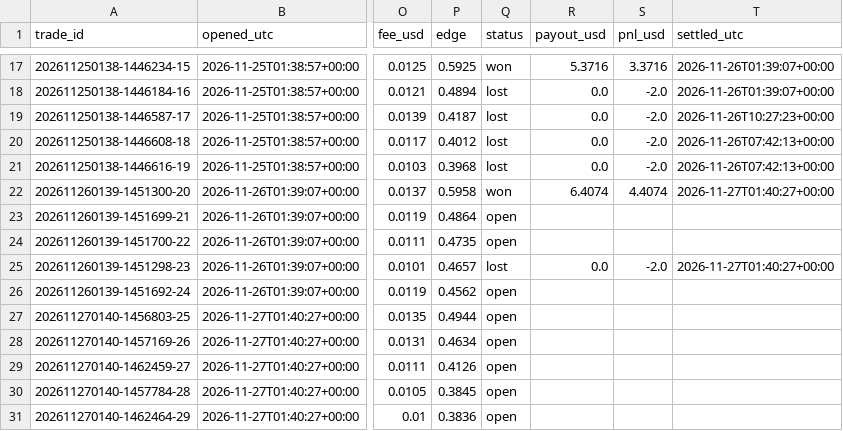
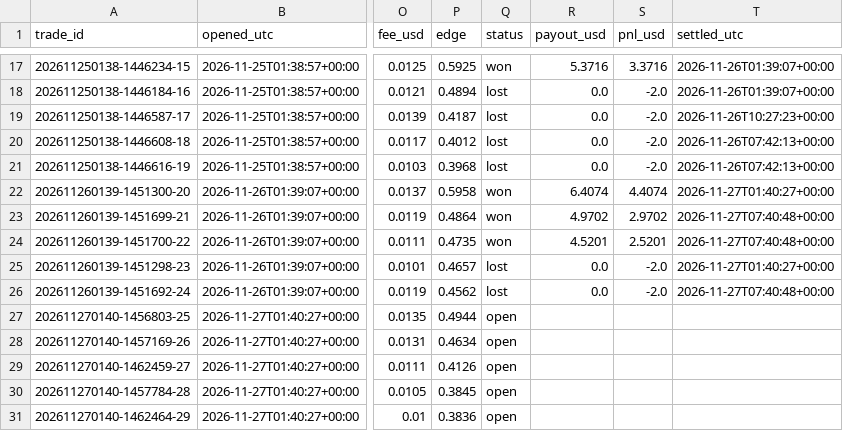
Before and after one commit to xiangbobo-forecast/polymarket-weather, a CSV file: data/trades.csv, drawn as a sheet; only a part is shown, gaps mark what is left out; the diff names each change by its address in the sheet, - before the commit and + after, or states it on an @@ line.

```diff
--- a/data/trades.csv
+++ b/data/trades.csv
-Q23:Q24 (status): open
+Q23:Q24 (status): won
-R23 (payout_usd): (empty)
+R23 (payout_usd): 4.9702
-S23 (pnl_usd): (empty)
+S23 (pnl_usd): 2.9702
-T23:T24 (settled_utc): (empty)
+T23:T24 (settled_utc): 2026-11-27T07:40:48+00:00
-R24 (payout_usd): (empty)
+R24 (payout_usd): 4.5201
-S24 (pnl_usd): (empty)
+S24 (pnl_usd): 2.5201
-Q26 (status): open
+Q26 (status): lost
-R26 (payout_usd): (empty)
+R26 (payout_usd): 0.0
-S26 (pnl_usd): (empty)
+S26 (pnl_usd): -2.0
-T26 (settled_utc): (empty)
+T26 (settled_utc): 2026-11-27T07:40:48+00:00
```
Also changed, not shown: 4 other files.
